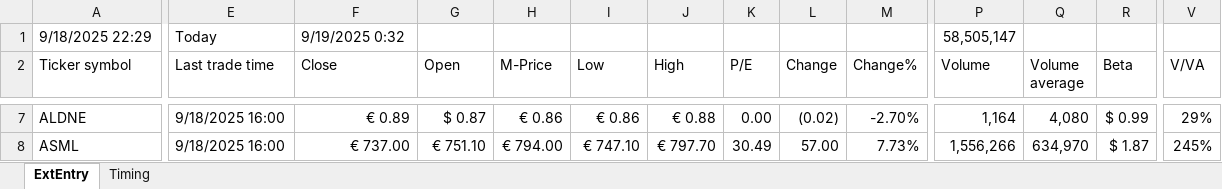
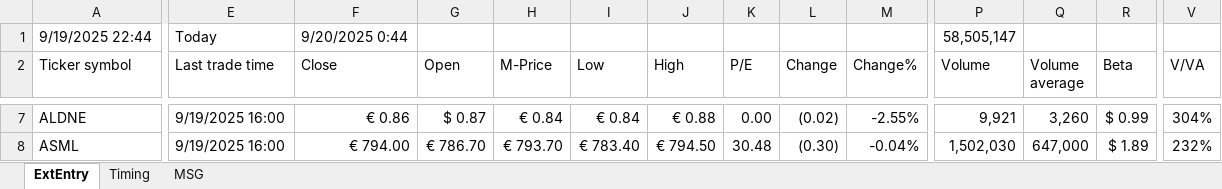
Before and after one commit to KostaDY/NikyClean, an Excel workbook: RTMED.xlsm, sheet ExtEntry, drawn as a sheet; only a part is shown, gaps mark what is left out; values as stored, in another font and other column widths than the file's, no cell formats; conditional formats and table styles not drawn; the diff covers the shown part only; the diff names each change by its address in the sheet, - before the commit and + after, or states it on an @@ line.

Commit message:
19 Sept, Freeze macro, trades Cheverny

```diff
--- a/RTMED.xlsm (sheet ExtEntry)
+++ b/RTMED.xlsm (sheet ExtEntry)
+sheet tab: MSG
-A1 (Ticker symbol): 9/18/2025 22:29
+A1 (Ticker symbol): 9/19/2025 22:44
-F1 (Close): 9/19/2025 0:32
+F1 (Close): 9/20/2025 0:44
-E7:E8 (Last trade time): 9/18/2025 16:00
+E7:E8 (Last trade time): 9/19/2025 16:00
-F7 (Close): € 0.89
+F7 (Close): € 0.86
-H7 (M-Price): € 0.86
+H7 (M-Price): € 0.84
-I7 (Low): € 0.86
+I7 (Low): € 0.84
-M7 (Change%): -2.70%
+M7 (Change%): -2.55%
-P7 (Volume): 1,164
+P7 (Volume): 9,921
-Q7 (Volume average): 4,080
+Q7 (Volume average): 3,260
-V7 (V/VA): 29%
+V7 (V/VA): 304%
-F8 (Close): € 737.00
+F8 (Close): € 794.00
-G8 (Open): € 751.10
+G8 (Open): € 786.70
-H8 (M-Price): € 794.00
+H8 (M-Price): € 793.70
-I8 (Low): € 747.10
+I8 (Low): € 783.40
-J8 (High): € 797.70
+J8 (High): € 794.50
-K8 (P/E): 30.49
+K8 (P/E): 30.48
-L8 (Change): 57.00
+L8 (Change): (0.30)
-M8 (Change%): 7.73%
+M8 (Change%): -0.04%
-P8 (Volume): 1,556,266
+P8 (Volume): 1,502,030
-Q8 (Volume average): 634,970
+Q8 (Volume average): 647,000
-R8 (Beta): $ 1.87
+R8 (Beta): $ 1.89
-V8 (V/VA): 245%
+V8 (V/VA): 232%
```
Also changed, not shown: 4 added rows, 4 removed rows and 1077 edited cells elsewhere in this sheet, sheet Timing, cell formats, formulas that keep their value, charts or pictures, 1 other file.
